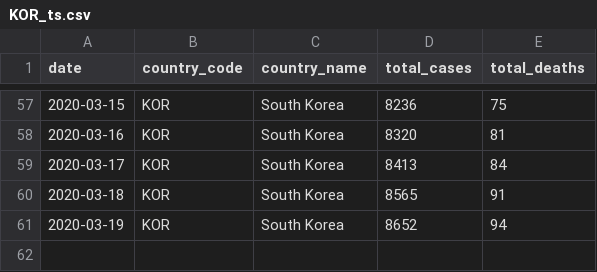
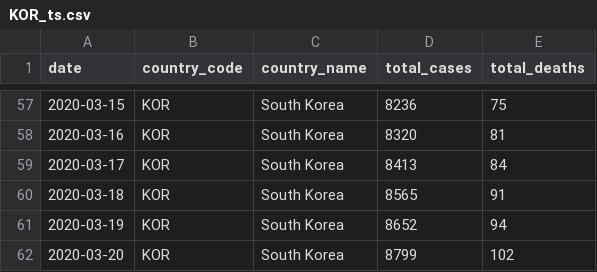
Before and after one commit to covid19-data/covid19-data, a CSV file: data_sources/wikipedia/cases/country-level/KOR_ts.csv, drawn as a sheet; only a part is shown, gaps mark what is left out.

Commit message:
wikipedia data update

```diff
--- a/data_sources/wikipedia/cases/country-level/KOR_ts.csv
+++ b/data_sources/wikipedia/cases/country-level/KOR_ts.csv
@@ -61 +61,2 @@ date,country_code,country_name,total_cases,total_deaths
 2020-03-19,KOR,South Korea,8652,94
+2020-03-20,KOR,South Korea,8799,102
```
Also changed, not shown: data_sources/wikipedia/cases/country-level/BRA_ts.csv, data_sources/wikipedia/cases/country-level/CAN_ts.csv, 8 other files.
